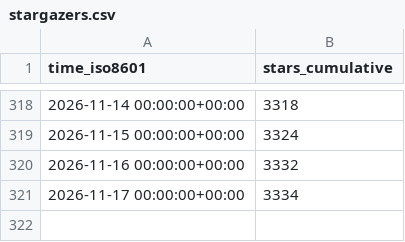
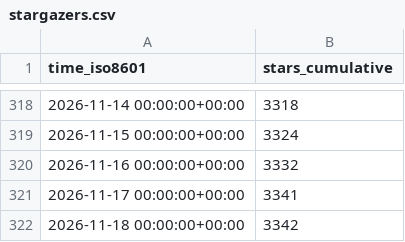
Before and after one commit to maziggy/bambuddy, a CSV file: maziggy/bambuddy/ghrs-data/stargazers.csv, drawn as a sheet; only a part is shown, gaps mark what is left out.

```diff
--- a/maziggy/bambuddy/ghrs-data/stargazers.csv
+++ b/maziggy/bambuddy/ghrs-data/stargazers.csv
@@ -320,2 +320,3 @@ time_iso8601,stars_cumulative
 2026-11-16 00:00:00+00:00,3332
-2026-11-17 00:00:00+00:00,3334
+2026-11-17 00:00:00+00:00,3341
+2026-11-18 00:00:00+00:00,3342
```
Also changed, not shown: maziggy/bambuddy/ghrs-data/forks.csv.
